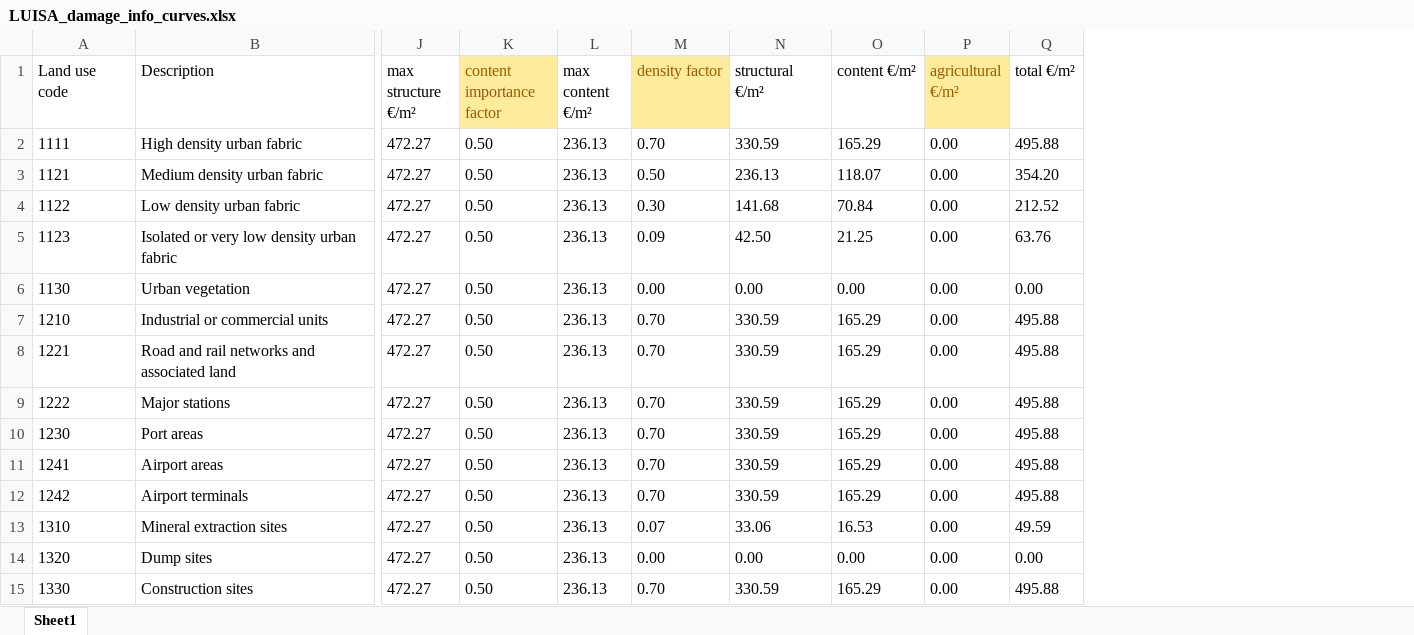
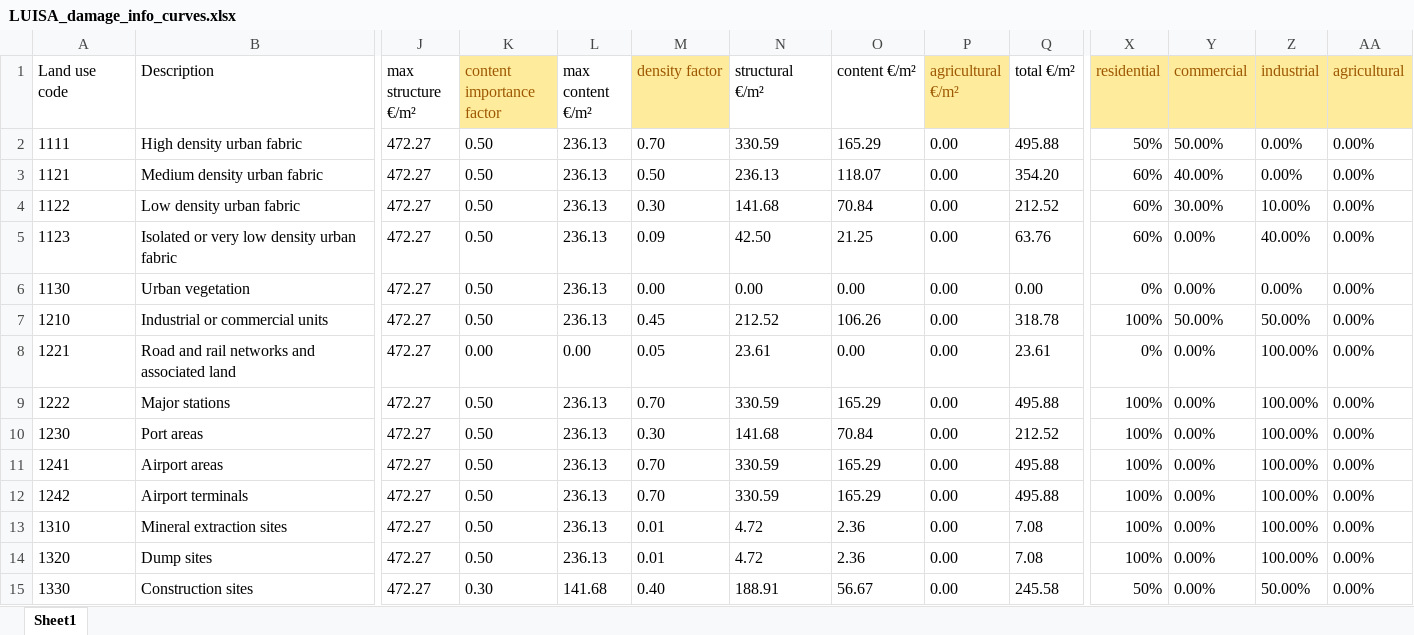
Before and after one commit to CLIMAAX/FLOODS, an Excel workbook: LUISA_damage_info_curves.xlsx, sheet Sheet1, drawn as a sheet; only a part is shown, gaps mark what is left out; values as stored, in another font and other column widths than the file's, no borders; the diff covers the shown part only; the diff names each change by its address in the sheet, - before the commit and + after, or states it on an @@ line.

Commit message:
Created new damage curves based on JRC

```diff
--- a/LUISA_damage_info_curves.xlsx (sheet Sheet1)
+++ b/LUISA_damage_info_curves.xlsx (sheet Sheet1)
+column X (residential), rows 2-15: 50% | 60% | 60% | 60% | 0% | 100% | 0% | 100% | 100% | 100% | 100% | 100% | 100% | 50%
+column Y (commercial), rows 2-15: 50.00% | 40.00% | 30.00% | 0.00% | 0.00% | 50.00% | 0.00% | 0.00% | 0.00% | 0.00% | 0.00% | 0.00% | 0.00% | 0.00%
+column Z (industrial), rows 2-15: 0.00% | 0.00% | 10.00% | 40.00% | 0.00% | 50.00% | 100.00% | 100.00% | 100.00% | 100.00% | 100.00% | 100.00% | 100.00% | 50.00%
+column AA (agricultural), rows 2-15: all 0.00%
-M7 (density factor): 0.70
+M7 (density factor): 0.45
-N7 (structural €/m²): 330.59
+N7 (structural €/m²): 212.52
-O7 (content €/m²): 165.29
+O7 (content €/m²): 106.26
-Q7 (total €/m²): 495.88
+Q7 (total €/m²): 318.78
-K8 (content importance factor): 0.50
+K8 (content importance factor): 0.00
-L8 (max content €/m²): 236.13
+L8 (max content €/m²): 0.00
-M8 (density factor): 0.70
+M8 (density factor): 0.05
-N8 (structural €/m²): 330.59
+N8 (structural €/m²): 23.61
-O8 (content €/m²): 165.29
+O8 (content €/m²): 0.00
-Q8 (total €/m²): 495.88
+Q8 (total €/m²): 23.61
-M10 (density factor): 0.70
+M10 (density factor): 0.30
-N10 (structural €/m²): 330.59
+N10 (structural €/m²): 141.68
-O10 (content €/m²): 165.29
+O10 (content €/m²): 70.84
-Q10 (total €/m²): 495.88
+Q10 (total €/m²): 212.52
-M13 (density factor): 0.07
+M13 (density factor): 0.01
-N13 (structural €/m²): 33.06
+N13 (structural €/m²): 4.72
-O13 (content €/m²): 16.53
+O13 (content €/m²): 2.36
-Q13 (total €/m²): 49.59
+Q13 (total €/m²): 7.08
-M14 (density factor): 0.00
+M14 (density factor): 0.01
-N14 (structural €/m²): 0.00
+N14 (structural €/m²): 4.72
-O14 (content €/m²): 0.00
+O14 (content €/m²): 2.36
-Q14 (total €/m²): 0.00
+Q14 (total €/m²): 7.08
-K15 (content importance factor): 0.50
+K15 (content importance factor): 0.30
-L15 (max content €/m²): 236.13
+L15 (max content €/m²): 141.68
-M15 (density factor): 0.70
+M15 (density factor): 0.40
-N15 (structural €/m²): 330.59
+N15 (structural €/m²): 188.91
-O15 (content €/m²): 165.29
+O15 (content €/m²): 56.67
-Q15 (total €/m²): 495.88
+Q15 (total €/m²): 245.58
```
Also changed, not shown: 34 edited cells elsewhere in this sheet, 2 other files.
